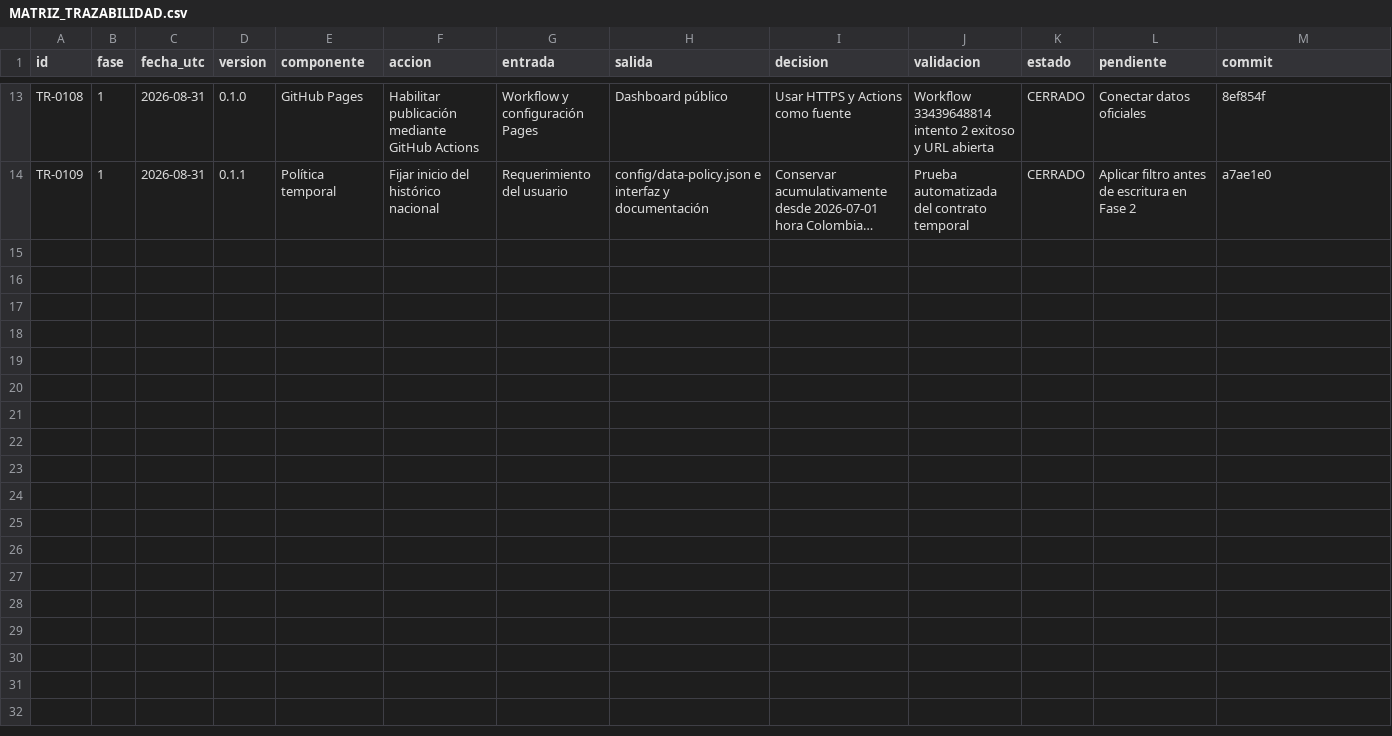
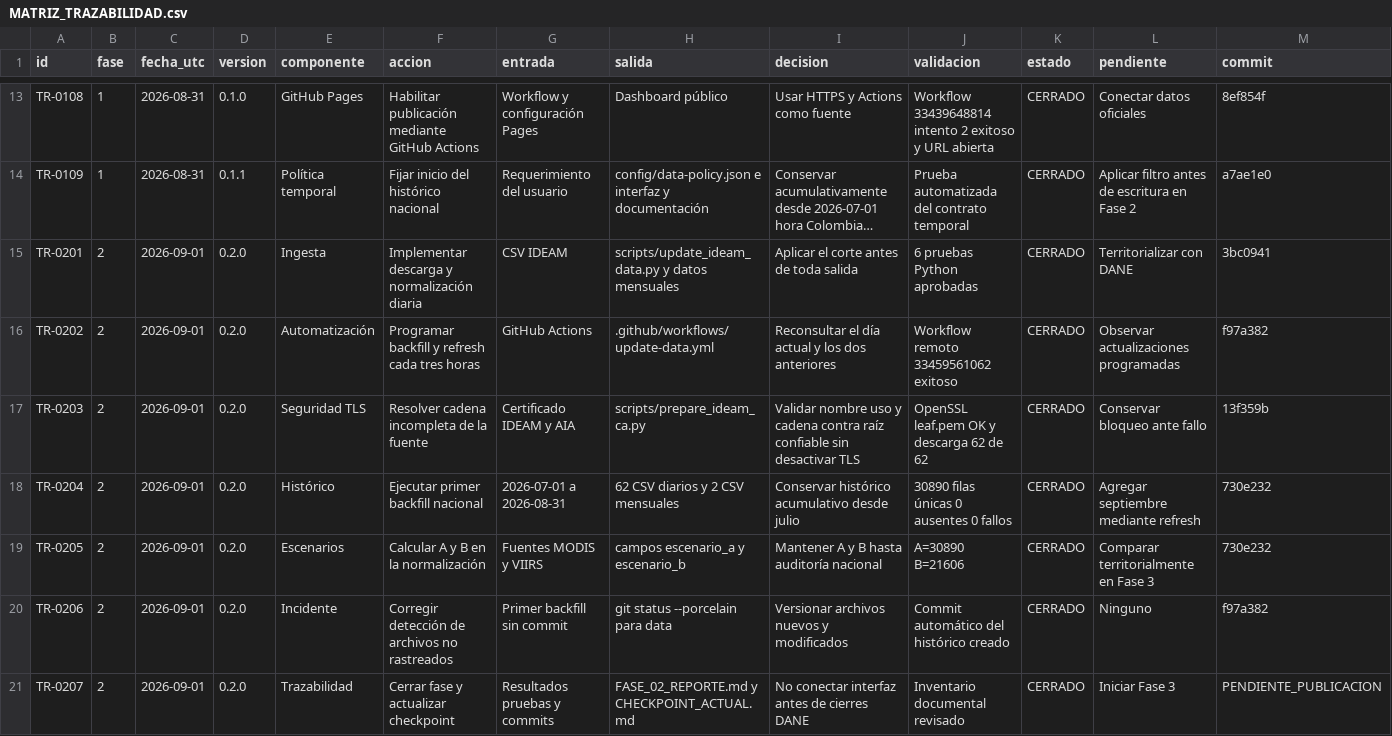
Before and after one commit to jcgomezga/puntos-calor-colombia-dashboard, a CSV file: docs/MATRIZ_TRAZABILIDAD.csv, drawn as a sheet; only a part is shown, gaps mark what is left out; long unchanged cells end in …; the diff names each change by its address in the sheet, - before the commit and + after, or states it on an @@ line.

Commit message:
docs: cerrar fase 2 de ingesta IDEAM

```diff
--- a/docs/MATRIZ_TRAZABILIDAD.csv
+++ b/docs/MATRIZ_TRAZABILIDAD.csv
+row 15: TR-0201 | 2 | 2026-09-01 | 0.2.0 | Ingesta | Implementar descarga y normalización diaria | CSV IDEAM | scripts/update_ideam_data.py y datos mensuales | Aplicar el corte antes de toda salida | 6 pruebas Python aprobadas | CERRADO | Territorializar con DANE | 3bc0941
+row 16: TR-0202 | 2 | 2026-09-01 | 0.2.0 | Automatización | Programar backfill y refresh cada tres horas | GitHub Actions | .github/workflows/update-data.yml | Reconsultar el día actual y los dos anteriores | Workflow remoto 33459561062 exitoso | CERRADO | Observar actualizaciones programadas | f97a382
+row 17: TR-0203 | 2 | 2026-09-01 | 0.2.0 | Seguridad TLS | Resolver cadena incompleta de la fuente | Certificado IDEAM y AIA | scripts/prepare_ideam_ca.py | Validar nombre uso y cadena contra raíz confiable sin desactivar TLS | OpenSSL leaf.pem OK y descarga 62 de 62 | CERRADO | Conservar bloqueo ante fallo | 13f359b
+row 18: TR-0204 | 2 | 2026-09-01 | 0.2.0 | Histórico | Ejecutar primer backfill nacional | 2026-07-01 a 2026-08-31 | 62 CSV diarios y 2 CSV mensuales | Conservar histórico acumulativo desde julio | 30890 filas únicas 0 ausentes 0 fallos | CERRADO | Agregar septiembre mediante refresh | 730e232
+row 19: TR-0205 | 2 | 2026-09-01 | 0.2.0 | Escenarios | Calcular A y B en la normalización | Fuentes MODIS y VIIRS | campos escenario_a y escenario_b | Mantener A y B hasta auditoría nacional | A=30890 B=21606 | CERRADO | Comparar territorialmente en Fase 3 | 730e232
+row 20: TR-0206 | 2 | 2026-09-01 | 0.2.0 | Incidente | Corregir detección de archivos no rastreados | Primer backfill sin commit | git status --porcelain para data | Versionar archivos nuevos y modificados | Commit automático del histórico creado | CERRADO | Ninguno | f97a382
+row 21: TR-0207 | 2 | 2026-09-01 | 0.2.0 | Trazabilidad | Cerrar fase y actualizar checkpoint | Resultados pruebas y commits | FASE_02_REPORTE.md y CHECKPOINT_ACTUAL.md | No conectar interfaz antes de cierres DANE | Inventario documental revisado | CERRADO | Iniciar Fase 3 | PENDIENTE_PUBLICACION
```
Also changed, not shown: 6 other files.
